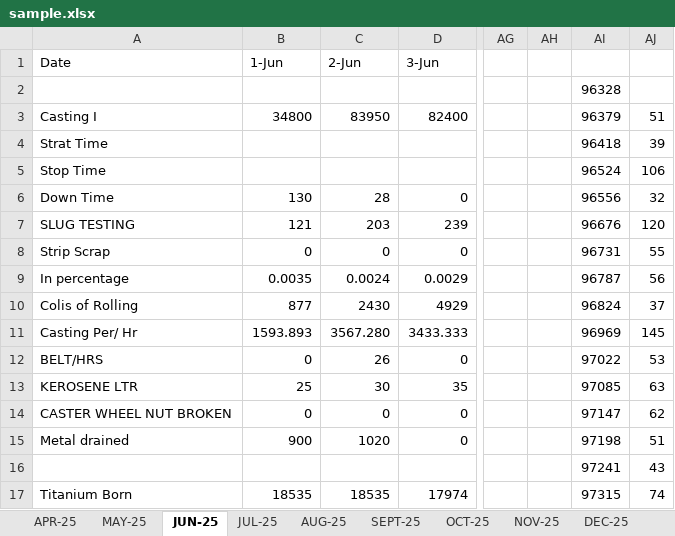
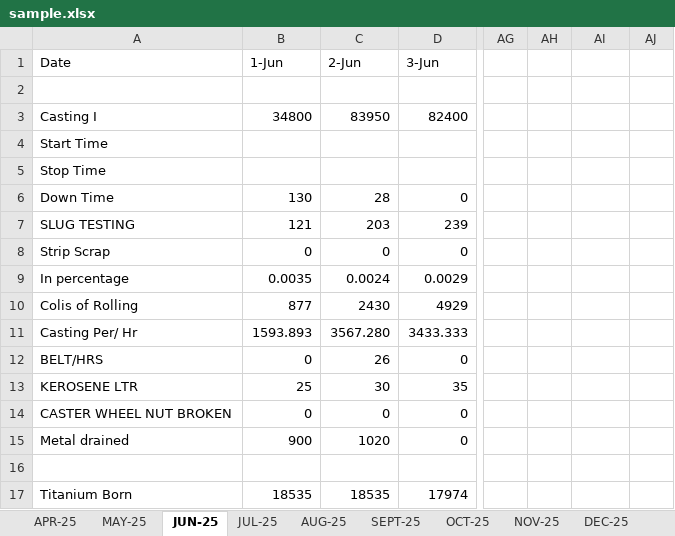
Before and after one commit to Anayshah13/Western-Excel-Visualizer, an Excel workbook: public/sample.xlsx, sheet JUN-25, drawn as a sheet; only a part is shown, gaps mark what is left out; values as stored, in another font and other column widths than the file's, no cell formats; rows hold the shown columns only; the diff covers the shown part only; the diff names each change by its address in the sheet, - before the commit and + after, or states it on an @@ line.

```diff
--- a/public/sample.xlsx (sheet JUN-25)
+++ b/public/sample.xlsx (sheet JUN-25)
-AI2: 96328
+AI2: (empty)
-AI3: 96379
+AI3: (empty)
-AJ3: 51
+AJ3: (empty)
-A4 (Date): Strat Time
+A4 (Date): Start Time
-AI4: 96418
+AI4: (empty)
-AJ4: 39
+AJ4: (empty)
-AI5: 96524
+AI5: (empty)
-AJ5: 106
+AJ5: (empty)
-AI6: 96556
+AI6: (empty)
-AJ6: 32
+AJ6: (empty)
-AI7: 96676
+AI7: (empty)
-AJ7: 120
+AJ7: (empty)
-AI8: 96731
+AI8: (empty)
-AJ8: 55
+AJ8: (empty)
-AI9: 96787
+AI9: (empty)
-AJ9: 56
+AJ9: (empty)
-AI10: 96824
+AI10: (empty)
-AJ10: 37
+AJ10: (empty)
-AI11: 96969
+AI11: (empty)
-AJ11: 145
+AJ11: (empty)
-AI12: 97022
+AI12: (empty)
-AJ12: 53
+AJ12: (empty)
-AI13: 97085
+AI13: (empty)
-AJ13: 63
+AJ13: (empty)
-AI14: 97147
+AI14: (empty)
-AJ14: 62
+AJ14: (empty)
-AI15: 97198
+AI15: (empty)
-AJ15: 51
+AJ15: (empty)
-row 16:  |  |  |  |  |  | 97241 | 43
+row 16: (empty)
-AI17: 97315
+AI17: (empty)
-AJ17: 74
+AJ17: (empty)
```
Also changed, not shown: 61 edited cells elsewhere in this sheet, sheet MAY-25, cell formats, 3 other files.
